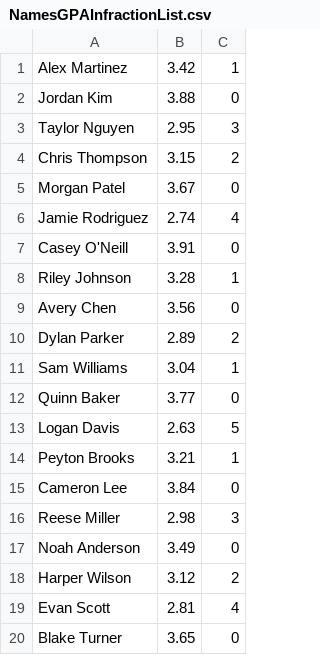
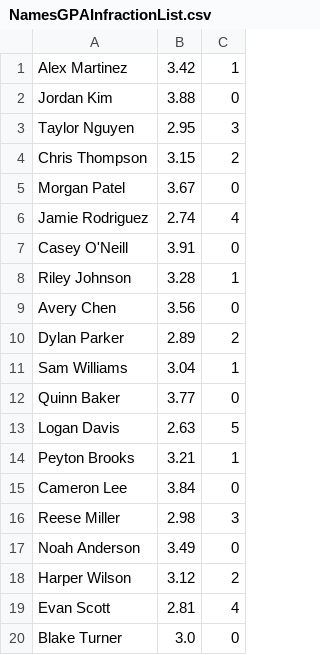
Before and after one commit to johntreynolds/ExceptionsAndErrorsPractice, a CSV file: NamesGPAInfractionList.csv, drawn as a sheet.

```diff
--- a/NamesGPAInfractionList.csv
+++ b/NamesGPAInfractionList.csv
@@ -19,2 +19,2 @@ Harper Wilson,3.12,2
 Evan Scott,2.81,4
-Blake Turner,3.65,0
+Blake Turner,3.0,0,
```
Also changed, not shown: 1 other file.
